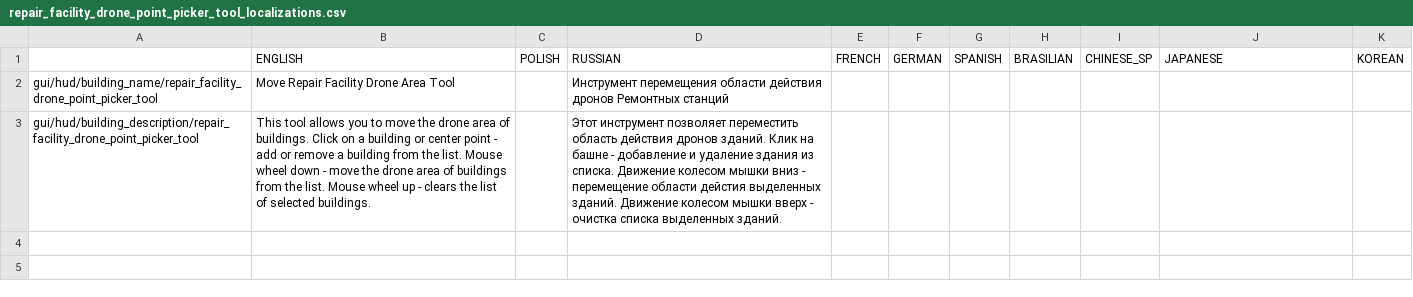
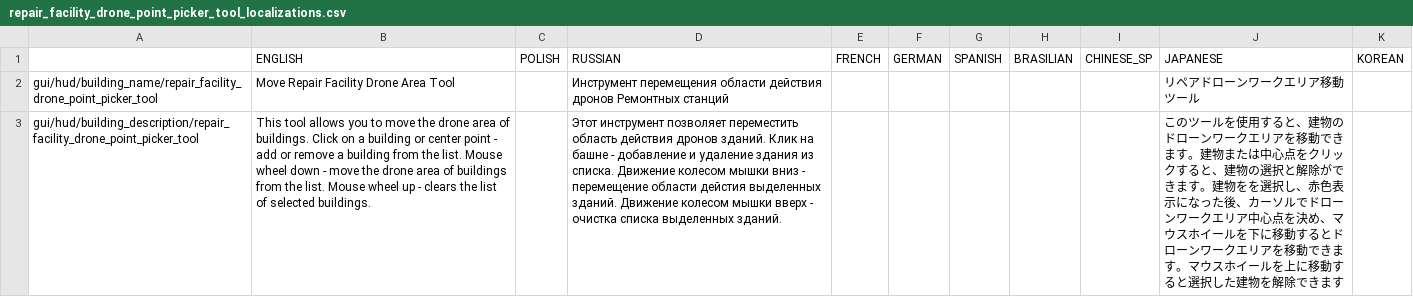
Before and after one commit to PonomarevDmitry/RiftbreakersMods, a CSV file: RepairDroneTowersRework/gui/repair_facility_drone_point_picker_tool_localizations.csv, drawn as a sheet; the diff names each change by its address in the sheet, - before the commit and + after, or states it on an @@ line.

Commit message:
RepairDroneTowersRework. Adding Japanese localization.

```diff
--- a/RepairDroneTowersRework/gui/repair_facility_drone_point_picker_tool_localizations.csv
+++ b/RepairDroneTowersRework/gui/repair_facility_drone_point_picker_tool_localizations.csv
-J2 (JAPANESE): (empty)
+J2 (JAPANESE): リペアドローンワークエリア移動ツール
-J3 (JAPANESE): (empty)
+J3 (JAPANESE): このツールを使用すると、建物のドローンワークエリアを移動できます。建物または中心点をクリックすると、建物の選択と解除ができます。建物をを選択し、赤色表示になった後、カーソルでドローンワークエリア中心点を決め、マウスホイールを下に移動するとドローンワークエリアを移動できます。マウスホイールを上に移動すると選択した建物を解除できます
```
